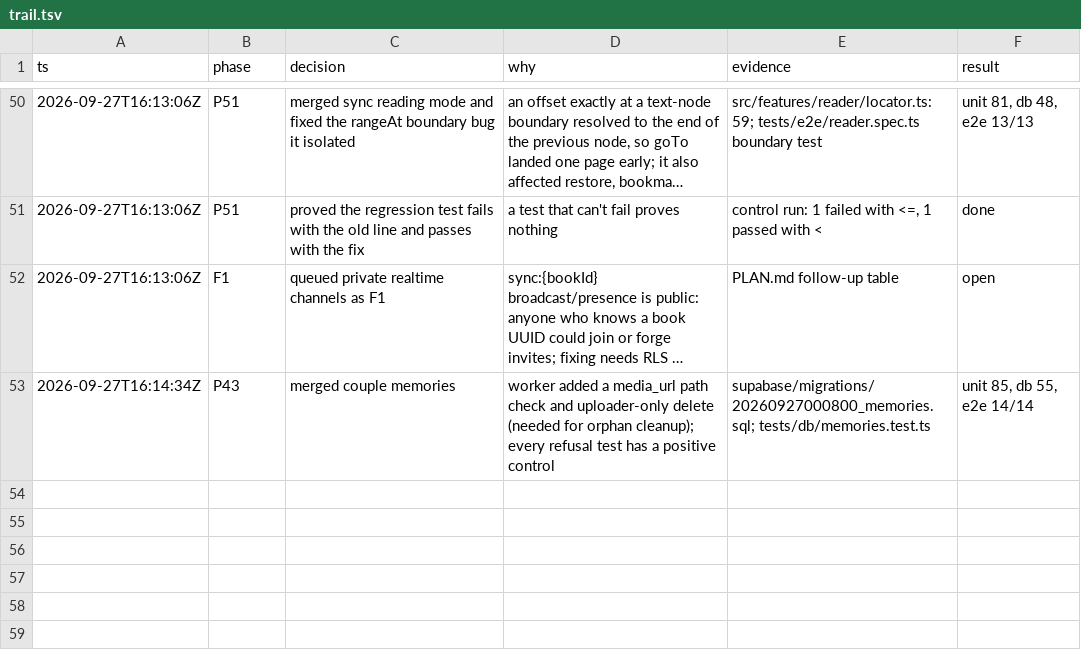
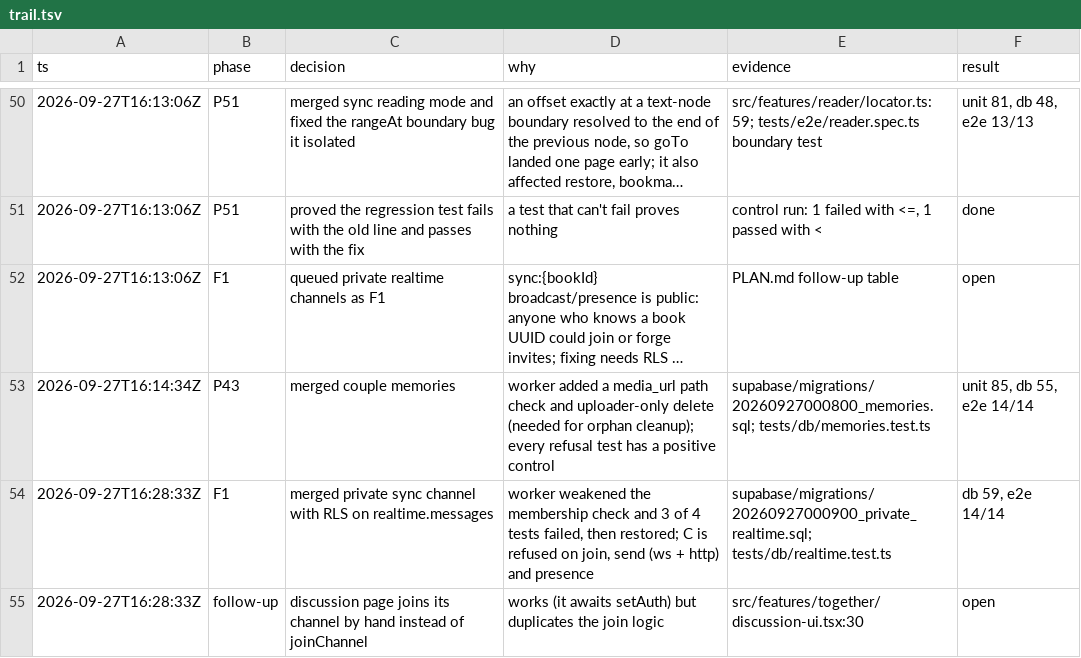
Before and after one commit to Ansh-Sonkusare/reading-together, a TSV file: notes/trail.tsv, drawn as a sheet; only a part is shown, gaps mark what is left out; long unchanged cells end in …; the diff names each change by its address in the sheet, - before the commit and + after, or states it on an @@ line.

```diff
--- a/notes/trail.tsv
+++ b/notes/trail.tsv
+row 54: 2026-09-27T16:28:33Z | F1 | merged private sync channel with RLS on realtime.messages | worker weakened the membership check and 3 of 4 tests failed, then restored; C is refused on join, send (ws + http) and presence | supabase/migrations/20260927000900_private_realtime.sql; tests/db/realtime.test.ts | db 59, e2e 14/14
+row 55: 2026-09-27T16:28:33Z | follow-up | discussion page joins its channel by hand instead of joinChannel | works (it awaits setAuth) but duplicates the join logic | src/features/together/discussion-ui.tsx:30 | open
```
Also changed, not shown: 2 other files.
